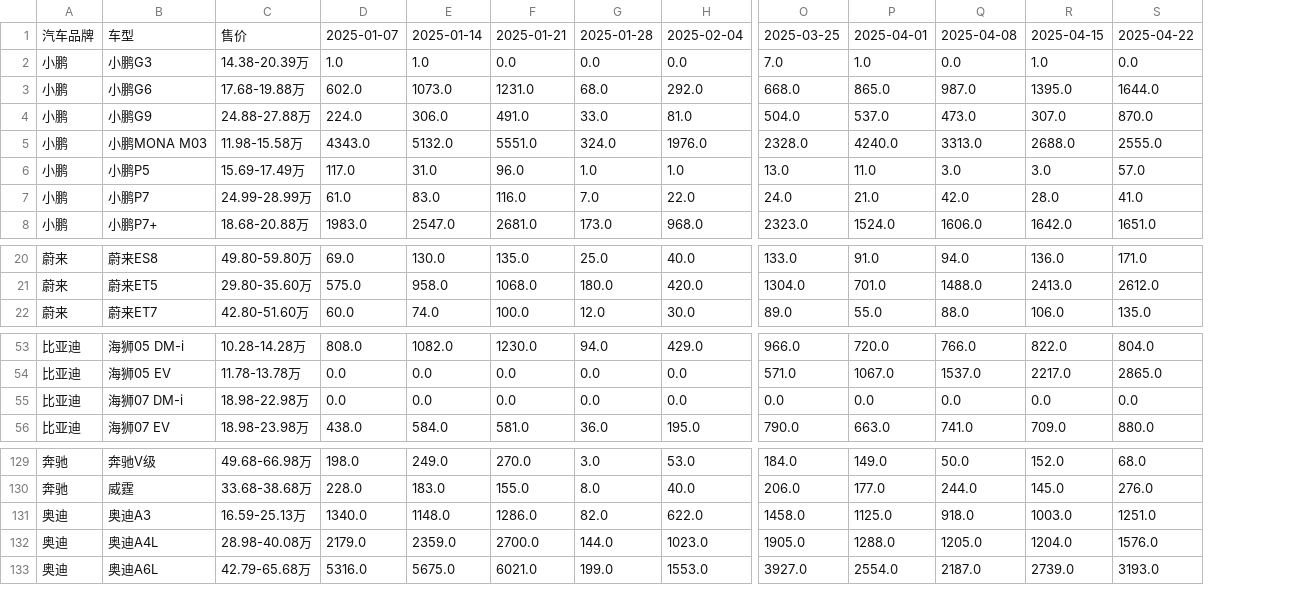
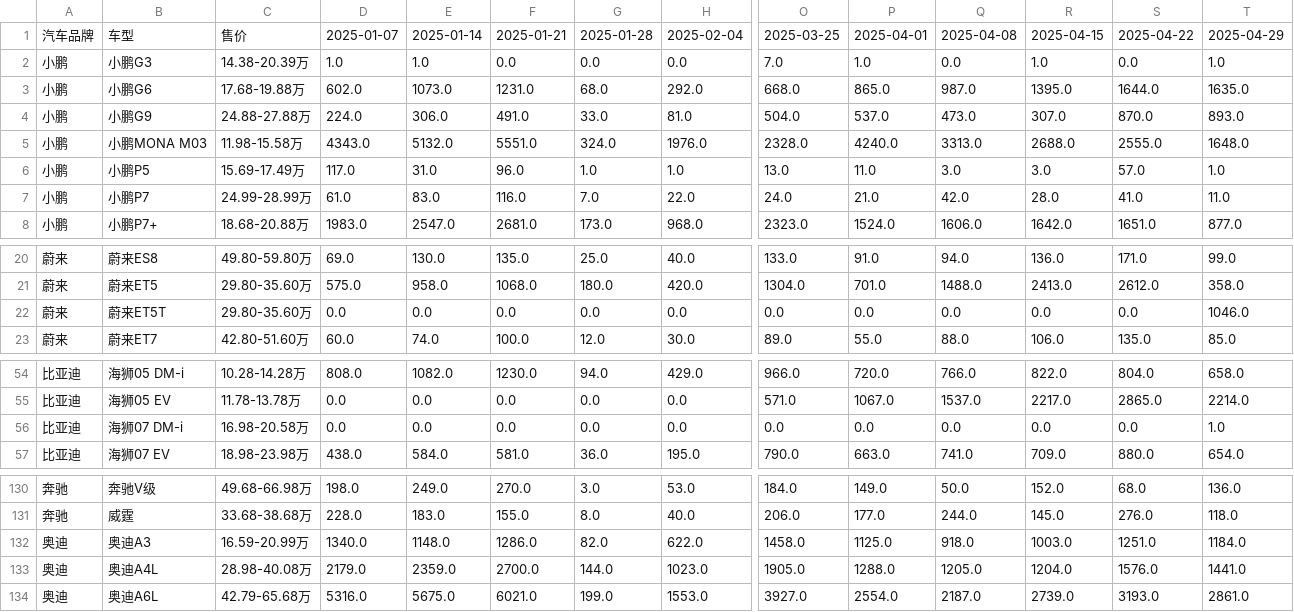
Before and after one commit to Jeffery-Lou/car-sales-analysis, a CSV file: 汽车销量数据_autohome_周度.csv, drawn as a sheet; only a part is shown, gaps mark what is left out; addresses are those after the commit; rows hold the shown columns only; the diff names each change by its address in the sheet, - before the commit and + after, or states it on an @@ line.

```diff
--- a/汽车销量数据_autohome_周度.csv
+++ b/汽车销量数据_autohome_周度.csv
+column T, rows 1-8: 2025-04-29 | 1.0 | 1635.0 | 893.0 | 1648.0 | 1.0 | 11.0 | 877.0; rows 20-21: 99.0 | 358.0; row 23: 85.0; rows 54-57: 658.0 | 2214.0 | 1.0 | 654.0; rows 130-134: 136.0 | 118.0 | 1184.0 | 1441.0 | 2861.0
+row 22: 蔚来 | 蔚来ET5T | 29.80-35.60万 | 0.0 | 0.0 | 0.0 | 0.0 | 0.0 | 0.0 | 0.0 | 0.0 | 0.0 | 0.0 | 1046.0
-C56: 18.98-22.98万
+C56: 16.98-20.58万
-C132: 16.59-25.13万
+C132: 16.59-20.99万
```
Also changed, not shown: 汽车销量数据.csv.
